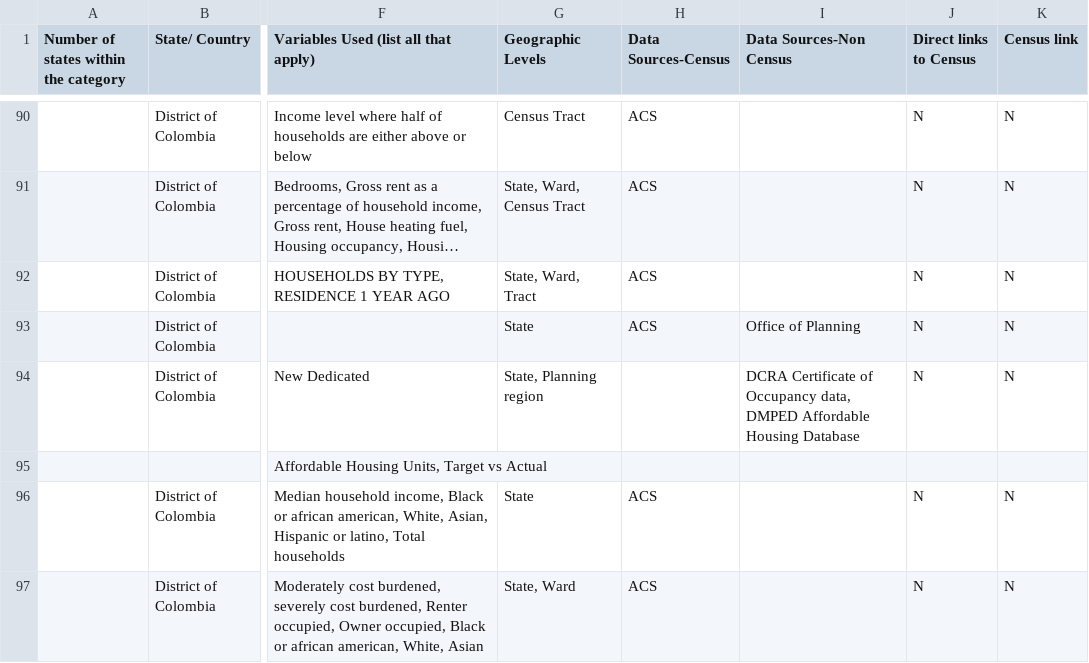
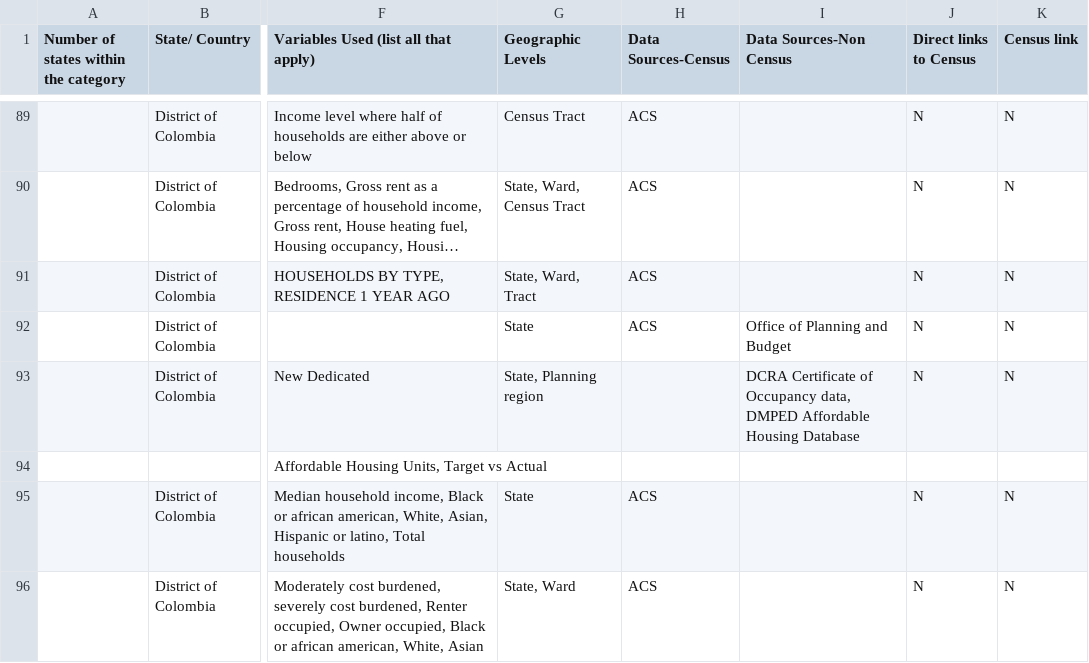
Before and after one commit to DSPG-Young-Scholars-Program/dspg23census, a CSV file: project_website/Finding_Housing/Housing_data.csv, drawn as a sheet; only a part is shown, gaps mark what is left out; long unchanged cells end in …; addresses are those after the commit; the diff covers the shown part only; the diff names each change by its address in the sheet, - before the commit and + after, or states it on an @@ line.

```diff
--- a/project_website/Finding_Housing/Housing_data.csv
+++ b/project_website/Finding_Housing/Housing_data.csv
-I92 (Data Sources-Non Census): Office of Planning
+I92 (Data Sources-Non Census): Office of Planning and Budget
```
Also changed, not shown: 3 removed rows and 18 edited cells elsewhere in this file, project_website/Finding_Health_and_Education/HE_data.csv, 6 other files.
